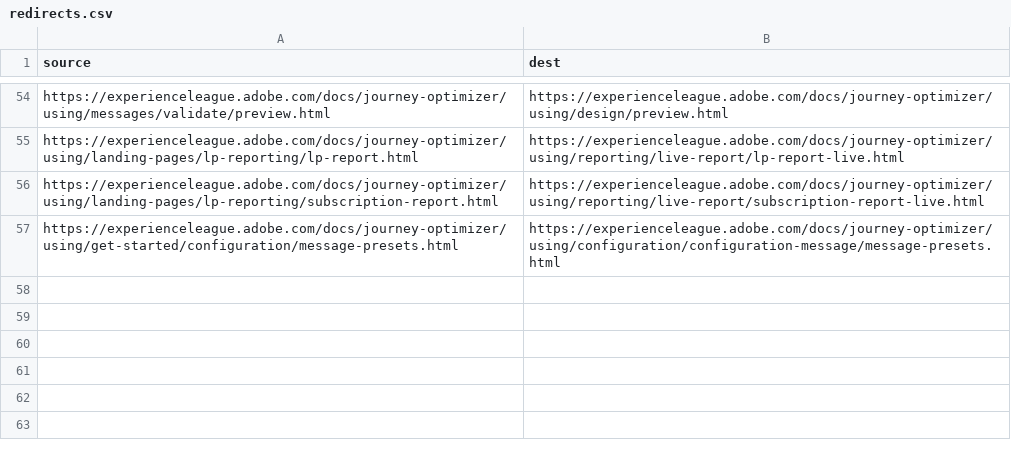
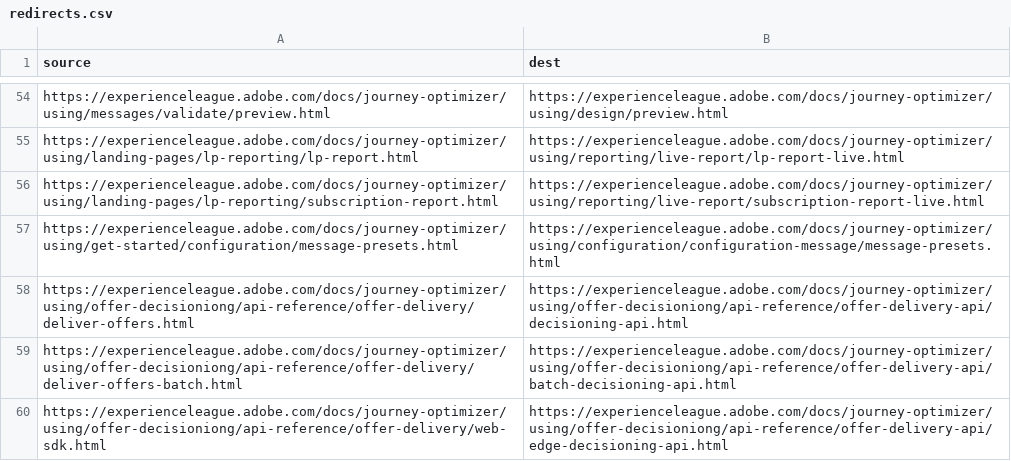
Before and after one commit to AdobeDocs/journey-optimizer.nl-NL, a CSV file: redirects.csv, drawn as a sheet; only a part is shown, gaps mark what is left out; the diff names each change by its address in the sheet, - before the commit and + after, or states it on an @@ line.

```diff
--- a/redirects.csv
+++ b/redirects.csv
+row 58: https://experienceleague.adobe.com/docs/journey-optimizer/using/offer-decisioniong/api-reference/offer-delivery/deliver-offers.html | https://experienceleague.adobe.com/docs/journey-optimizer/using/offer-decisioniong/api-reference/offer-delivery-api/decisioning-api.html
+row 59: https://experienceleague.adobe.com/docs/journey-optimizer/using/offer-decisioniong/api-reference/offer-delivery/deliver-offers-batch.html | https://experienceleague.adobe.com/docs/journey-optimizer/using/offer-decisioniong/api-reference/offer-delivery-api/batch-decisioning-api.html
+row 60: https://experienceleague.adobe.com/docs/journey-optimizer/using/offer-decisioniong/api-reference/offer-delivery/web-sdk.html | https://experienceleague.adobe.com/docs/journey-optimizer/using/offer-decisioniong/api-reference/offer-delivery-api/edge-decisioning-api.html
```
Also changed, not shown: 6 other files.
